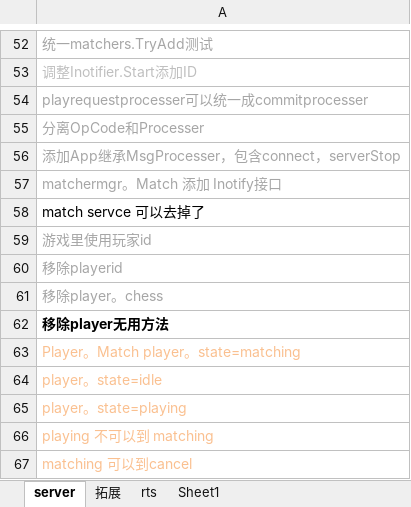
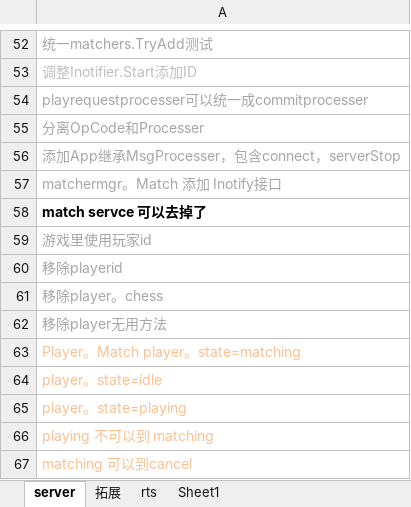
Before and after one commit to GameHole/tdd_five_in_a_raw, an Excel workbook: 重构.xlsx, sheet server, drawn as a sheet; only a part is shown, gaps mark what is left out; values as stored, in another font and other column widths than the file's, no borders; the diff names each change by its address in the sheet, - before the commit and + after, or states it on an @@ line.

```diff
--- a/重构.xlsx (sheet server)
+++ b/重构.xlsx (sheet server)
-A58 bold: off
+A58 bold: on
@@ A62 bold: on → off, text colour: black → #A6A6A6 @@
```
Also changed, not shown: 9 other files.
